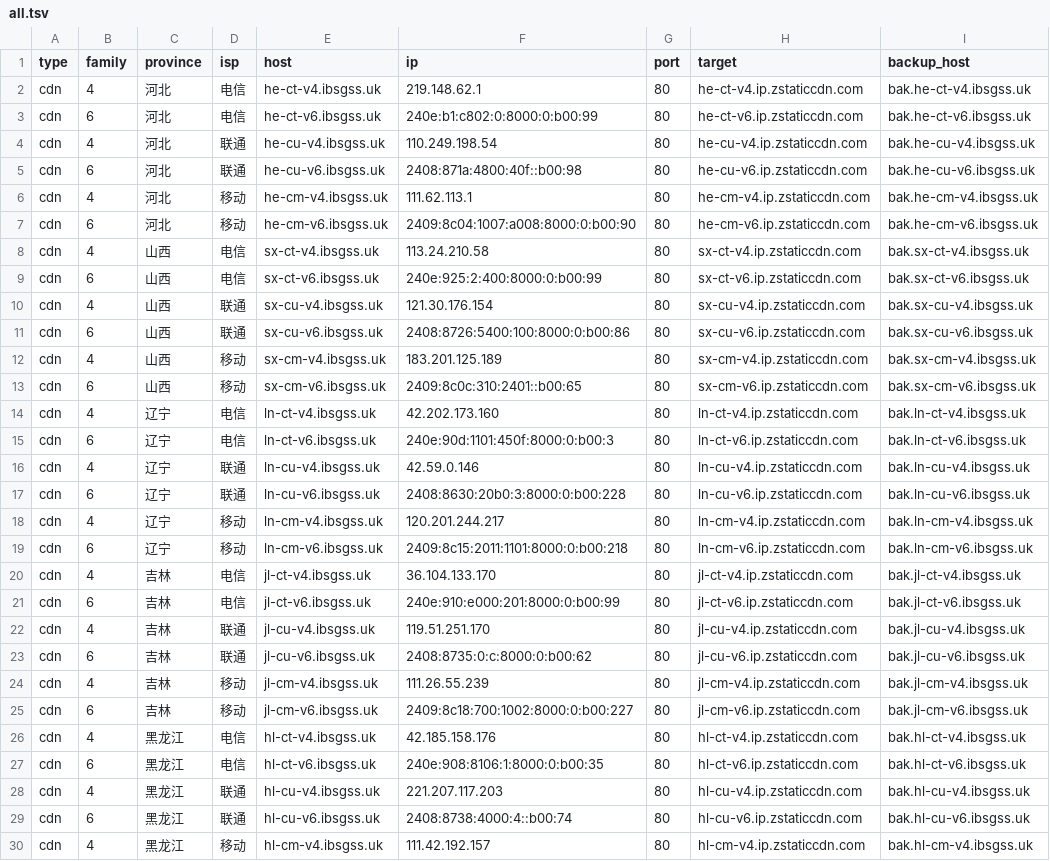
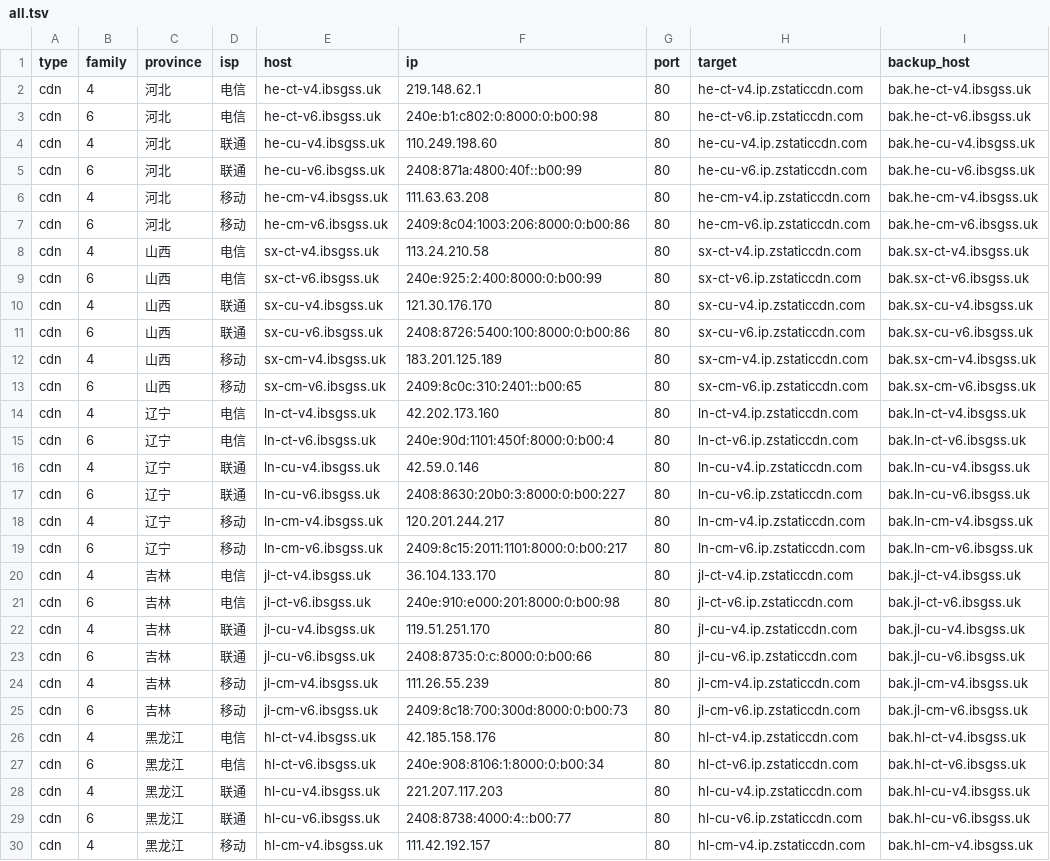
Before and after one commit to Tozward/TcpQuality, a TSV file: nodes/all.tsv, drawn as a sheet; only a part is shown; the diff covers the shown part only; the diff names each change by its address in the sheet, - before the commit and + after, or states it on an @@ line.

```diff
--- a/nodes/all.tsv
+++ b/nodes/all.tsv
-F3 (ip): 240e:b1:c802:0:8000:0:b00:99
+F3 (ip): 240e:b1:c802:0:8000:0:b00:98
-F4 (ip): 110.249.198.54
+F4 (ip): 110.249.198.60
-F5 (ip): 2408:871a:4800:40f::b00:98
+F5 (ip): 2408:871a:4800:40f::b00:99
-F6 (ip): 111.62.113.1
+F6 (ip): 111.63.63.208
-F7 (ip): 2409:8c04:1007:a008:8000:0:b00:90
+F7 (ip): 2409:8c04:1003:206:8000:0:b00:86
-F10 (ip): 121.30.176.154
+F10 (ip): 121.30.176.170
-F15 (ip): 240e:90d:1101:450f:8000:0:b00:3
+F15 (ip): 240e:90d:1101:450f:8000:0:b00:4
-F17 (ip): 2408:8630:20b0:3:8000:0:b00:228
+F17 (ip): 2408:8630:20b0:3:8000:0:b00:227
-F19 (ip): 2409:8c15:2011:1101:8000:0:b00:218
+F19 (ip): 2409:8c15:2011:1101:8000:0:b00:217
-F21 (ip): 240e:910:e000:201:8000:0:b00:99
+F21 (ip): 240e:910:e000:201:8000:0:b00:98
-F23 (ip): 2408:8735:0:c:8000:0:b00:62
+F23 (ip): 2408:8735:0:c:8000:0:b00:66
-F25 (ip): 2409:8c18:700:1002:8000:0:b00:227
+F25 (ip): 2409:8c18:700:300d:8000:0:b00:73
-F27 (ip): 240e:908:8106:1:8000:0:b00:35
+F27 (ip): 240e:908:8106:1:8000:0:b00:34
-F29 (ip): 2408:8738:4000:4::b00:74
+F29 (ip): 2408:8738:4000:4::b00:77
```
Also changed, not shown: 125 edited cells elsewhere in this file, nodes/cdn.tsv, nodes/cernet.tsv, 3 other files.
